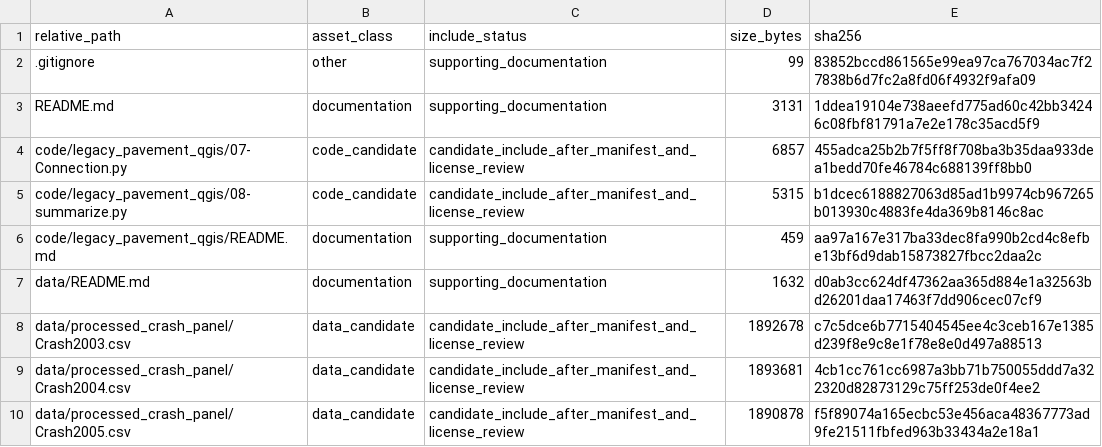
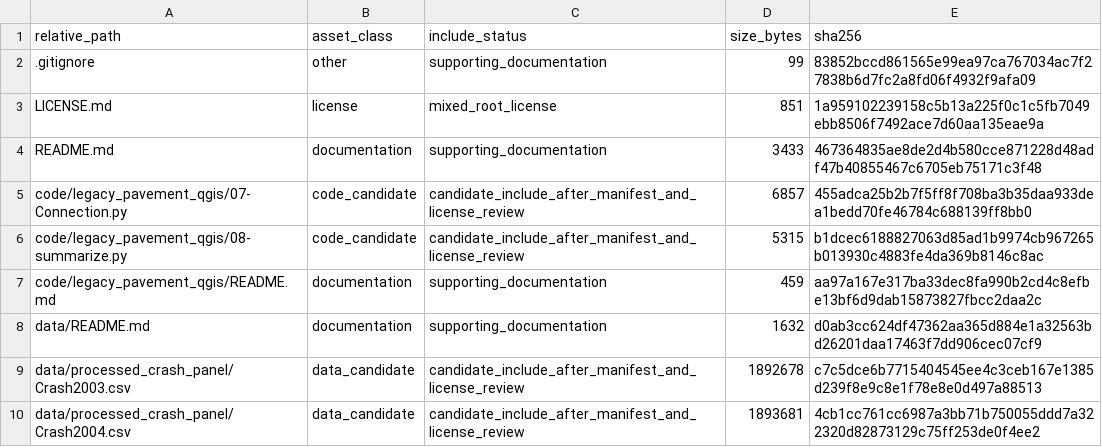
Before and after one commit to dlevinson/paper-2019-14-pavement-condition-and-crashes, a CSV file: PACKAGE_MANIFEST.csv, drawn as a sheet; only a part is shown; the shorter side is filled out with more unchanged rows.

Commit message:
Add mixed license boundary for paper-2019-14

```diff
--- a/PACKAGE_MANIFEST.csv
+++ b/PACKAGE_MANIFEST.csv
@@ -2,3 +2,4 @@ relative_path,asset_class,include_status,size_bytes,sha256
 .gitignore,other,supporting_documentation,99,83852bccd861565e99ea97ca767034ac7f27838b6d7fc2a8fd06f4932f9afa09
-README.md,documentation,supporting_documentation,3131,1ddea19104e738aeefd775ad60c42bb34246c08fbf81791a7e2e178c35acd5f9
+LICENSE.md,license,mixed_root_license,851,1a959102239158c5b13a225f0c1c5fb7049ebb8506f7492ace7d60aa135eae9a
+README.md,documentation,supporting_documentation,3433,467364835ae8de2d4b580cce871228d48adf47b40855467c6705eb75171c3f48
 code/legacy_pavement_qgis/07-Connection.py,code_candidate,candidate_include_after_manifest_and_license_review,6857,455adca25b2b7f5ff8f708ba3b35daa933dea1bedd70fe46784c688139ff8bb0
```
Also changed, not shown: 4 other files.
